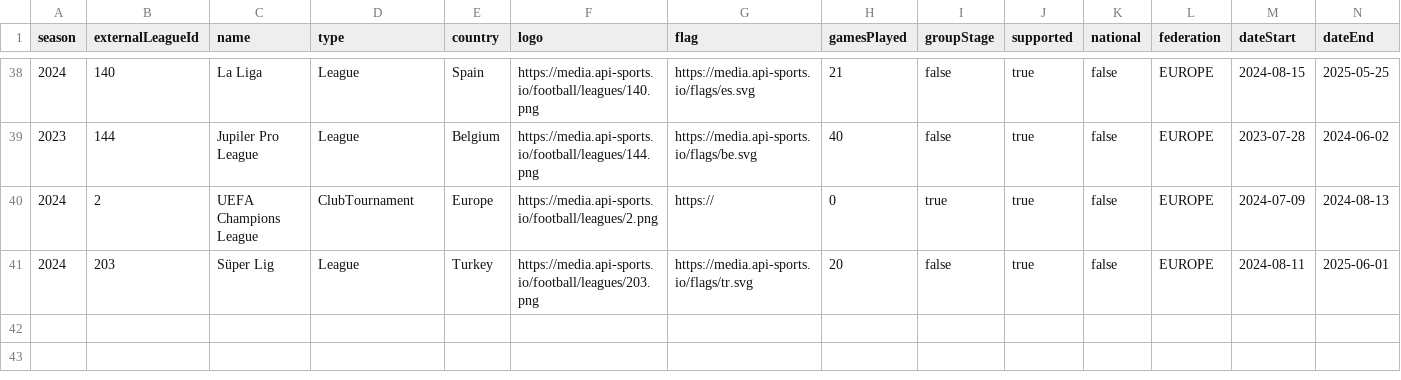
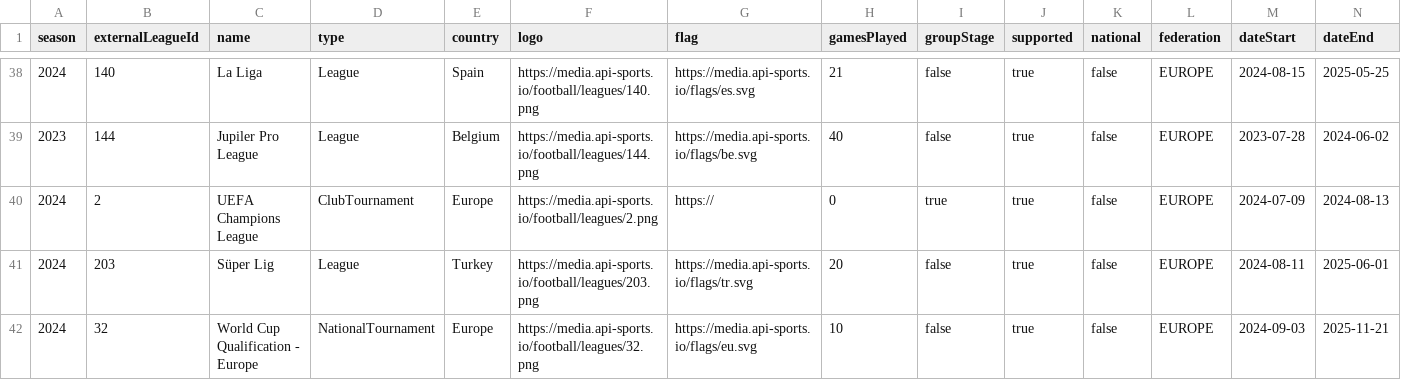
Before and after one commit to martinezynwa/f-stats-bets, a CSV file: apps/server/src/assets/seed/League.csv, drawn as a sheet; only a part is shown, gaps mark what is left out; rows hold the shown columns only; the diff names each change by its address in the sheet, - before the commit and + after, or states it on an @@ line.

```diff
--- a/apps/server/src/assets/seed/League.csv
+++ b/apps/server/src/assets/seed/League.csv
+row 42: 2024 | 32 | World Cup Qualification - Europe | NationalTournament | Europe | https://media.api-sports.io/football/leagues/32.png | https://media.api-sports.io/flags/eu.svg | 10 | false | true | false | EUROPE | 2024-09-03 | 2025-11-21
```
Also changed, not shown: 35 other files.
